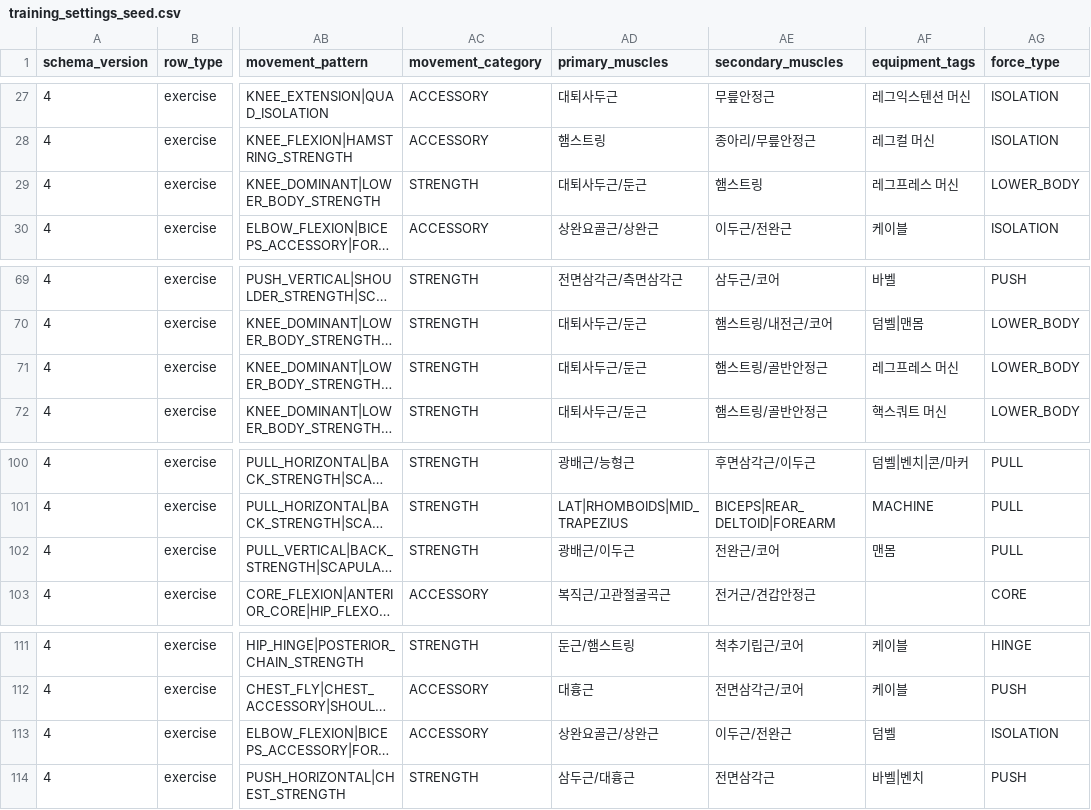
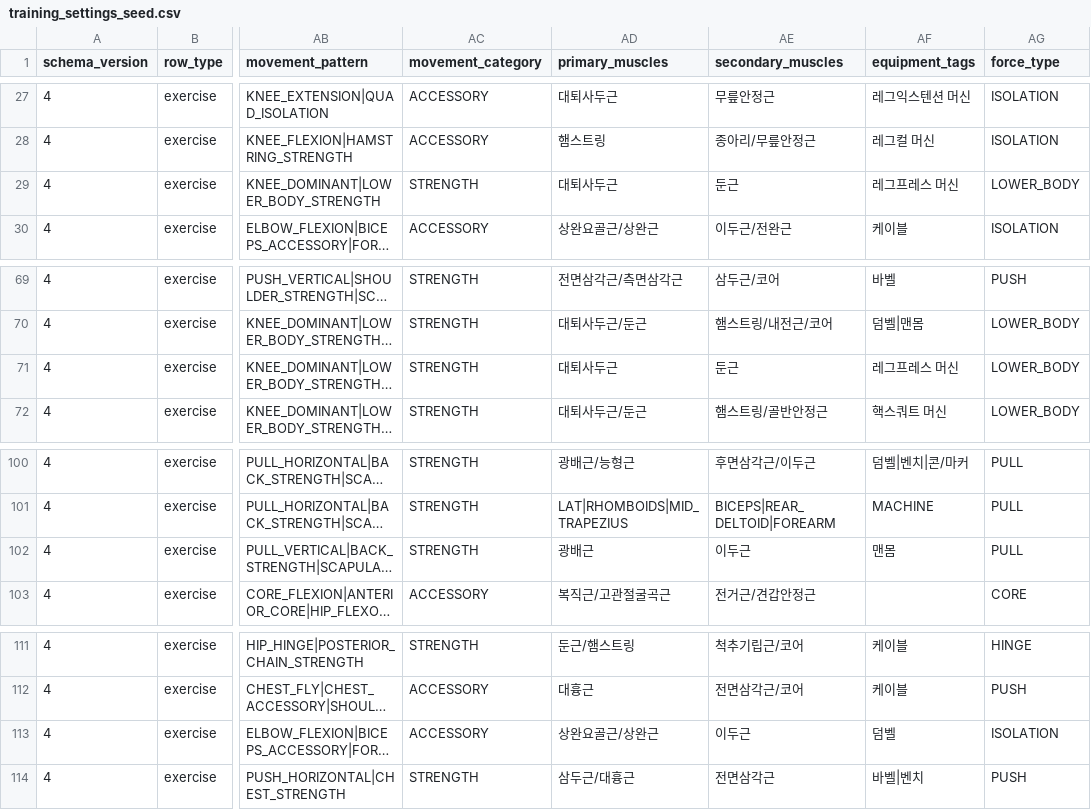
Before and after one commit to Mascollel-Ko/WhatYouGottaDo, a CSV file: app/src/main/assets/training_settings_seed.csv, drawn as a sheet; only a part is shown, gaps mark what is left out; long unchanged cells end in …; the diff names each change by its address in the sheet, - before the commit and + after, or states it on an @@ line.

```diff
--- a/app/src/main/assets/training_settings_seed.csv
+++ b/app/src/main/assets/training_settings_seed.csv
-AD29 (primary_muscles): 대퇴사두근/둔근
+AD29 (primary_muscles): 대퇴사두근
-AE29 (secondary_muscles): 햄스트링
+AE29 (secondary_muscles): 둔근
-AD71 (primary_muscles): 대퇴사두근/둔근
+AD71 (primary_muscles): 대퇴사두근
-AE71 (secondary_muscles): 햄스트링/골반안정근
+AE71 (secondary_muscles): 둔근
-AD102 (primary_muscles): 광배근/이두근
+AD102 (primary_muscles): 광배근
-AE102 (secondary_muscles): 전완근/코어
+AE102 (secondary_muscles): 이두근
-AE113 (secondary_muscles): 이두근/전완근
+AE113 (secondary_muscles): 이두근
```
Also changed, not shown: app/src/main/assets/metadata/canonical_v1/exercise_bootstrap.csv, app/src/main/assets/metadata/canonical_v1/muscle_relations.csv, 7 other files.
